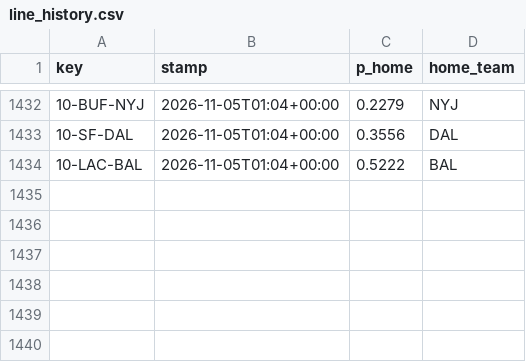
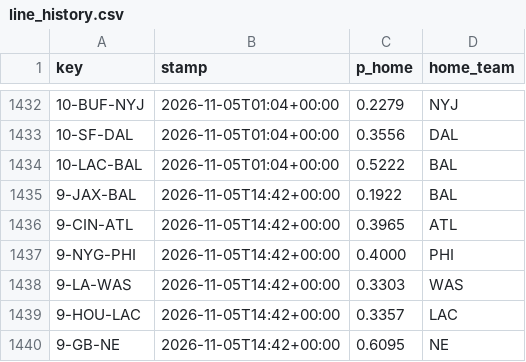
Before and after one commit to Cako18/gridiron-data, a CSV file: data/line_history.csv, drawn as a sheet; only a part is shown, gaps mark what is left out.

```diff
--- a/data/line_history.csv
+++ b/data/line_history.csv
@@ -1434 +1434,7 @@ key,stamp,p_home,home_team
 10-LAC-BAL,2026-11-05T01:04+00:00,0.5222,BAL
+9-JAX-BAL,2026-11-05T14:42+00:00,0.1922,BAL
+9-CIN-ATL,2026-11-05T14:42+00:00,0.3965,ATL
+9-NYG-PHI,2026-11-05T14:42+00:00,0.4000,PHI
+9-LA-WAS,2026-11-05T14:42+00:00,0.3303,WAS
+9-HOU-LAC,2026-11-05T14:42+00:00,0.3357,LAC
+9-GB-NE,2026-11-05T14:42+00:00,0.6095,NE
```
Also changed, not shown: data/schein_protokoll.csv, data/vegas_duel.csv, 3 other files.
